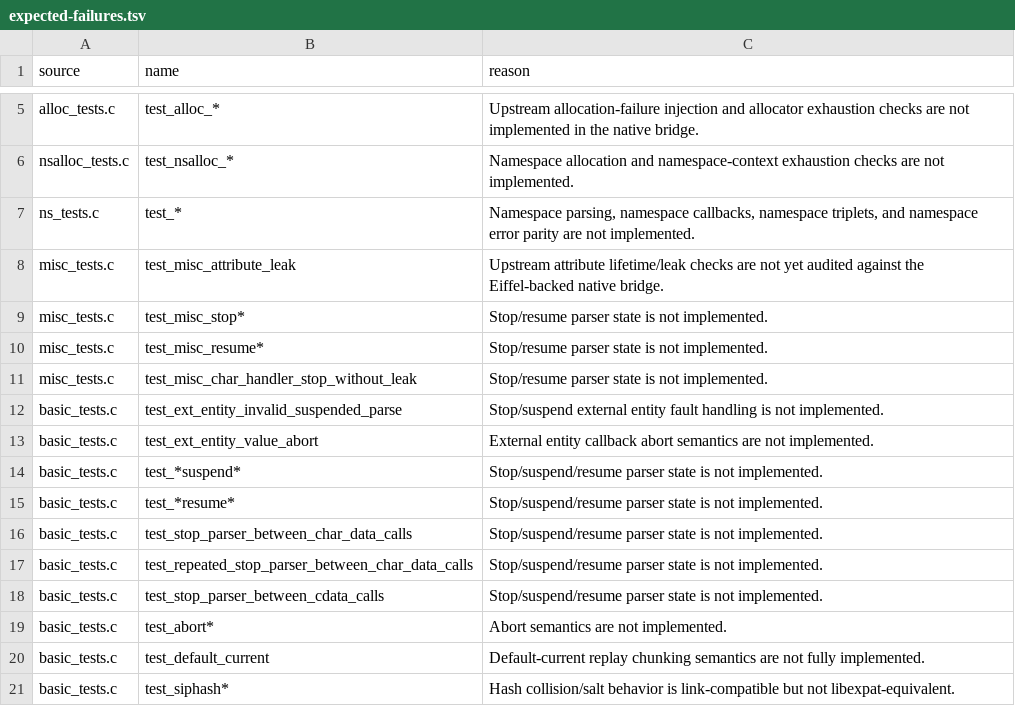
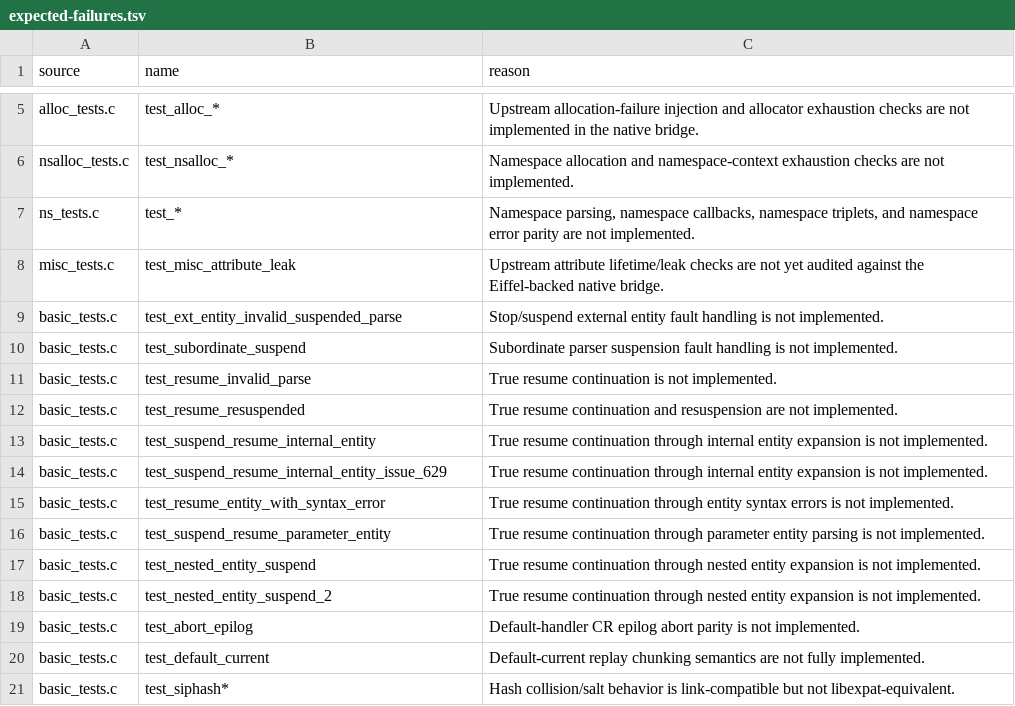
Before and after one commit to andersoxie/xpact, a TSV file: adapters/libexpat/expected-failures.tsv, drawn as a sheet; only a part is shown, gaps mark what is left out.

```diff
--- a/adapters/libexpat/expected-failures.tsv
+++ b/adapters/libexpat/expected-failures.tsv
@@ -8,13 +8,13 @@ ns_tests.c	test_*	Namespace parsing, namespace callbacks, namespace triplets, an
 misc_tests.c	test_misc_attribute_leak	Upstream attribute lifetime/leak checks are not yet audited against the Eiffel-backed native bridge.
-misc_tests.c	test_misc_stop*	Stop/resume parser state is not implemented.
-misc_tests.c	test_misc_resume*	Stop/resume parser state is not implemented.
-misc_tests.c	test_misc_char_handler_stop_without_leak	Stop/resume parser state is not implemented.
 basic_tests.c	test_ext_entity_invalid_suspended_parse	Stop/suspend external entity fault handling is not implemented.
-basic_tests.c	test_ext_entity_value_abort	External entity callback abort semantics are not implemented.
-basic_tests.c	test_*suspend*	Stop/suspend/resume parser state is not implemented.
-basic_tests.c	test_*resume*	Stop/suspend/resume parser state is not implemented.
-basic_tests.c	test_stop_parser_between_char_data_calls	Stop/suspend/resume parser state is not implemented.
-basic_tests.c	test_repeated_stop_parser_between_char_data_calls	Stop/suspend/resume parser state is not implemented.
-basic_tests.c	test_stop_parser_between_cdata_calls	Stop/suspend/resume parser state is not implemented.
-basic_tests.c	test_abort*	Abort semantics are not implemented.
+basic_tests.c	test_subordinate_suspend	Subordinate parser suspension fault handling is not implemented.
+basic_tests.c	test_resume_invalid_parse	True resume continuation is not implemented.
+basic_tests.c	test_resume_resuspended	True resume continuation and resuspension are not implemented.
+basic_tests.c	test_suspend_resume_internal_entity	True resume continuation through internal entity expansion is not implemented.
+basic_tests.c	test_suspend_resume_internal_entity_issue_629	True resume continuation through internal entity expansion is not implemented.
+basic_tests.c	test_resume_entity_with_syntax_error	True resume continuation through entity syntax errors is not implemented.
+basic_tests.c	test_suspend_resume_parameter_entity	True resume continuation through parameter entity parsing is not implemented.
+basic_tests.c	test_nested_entity_suspend	True resume continuation through nested entity expansion is not implemented.
+basic_tests.c	test_nested_entity_suspend_2	True resume continuation through nested entity expansion is not implemented.
+basic_tests.c	test_abort_epilog	Default-handler CR epilog abort parity is not implemented.
 basic_tests.c	test_default_current	Default-current replay chunking semantics are not fully implemented.
```
Also changed, not shown: adapters/libexpat/parity.tsv, 9 other files.
